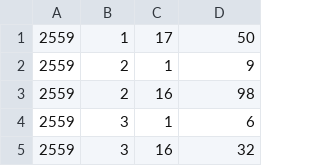
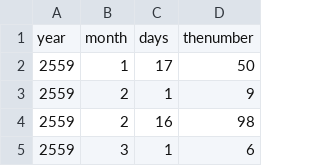
Before and after one commit to tanananh/lottery, a CSV file: สถิติหวย.csv, drawn as a sheet; only a part is shown; the shorter side is filled out with more unchanged rows.

Commit message:
Update สถิติหวย.csv

```diff
--- a/สถิติหวย.csv
+++ b/สถิติหวย.csv
@@ -1 +1,2 @@
+year,month,days,thenumber
 2559,1,17,50
```
